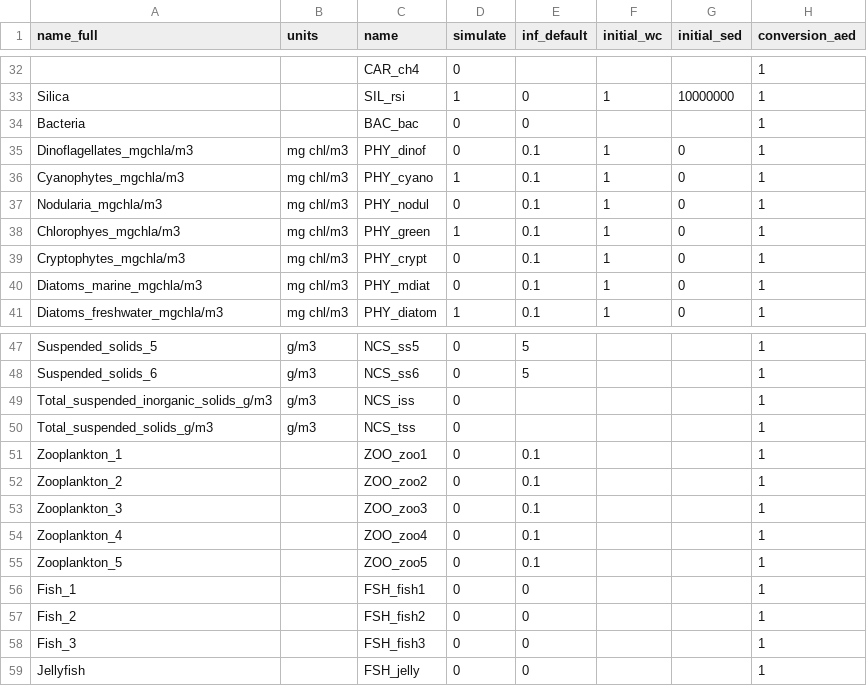
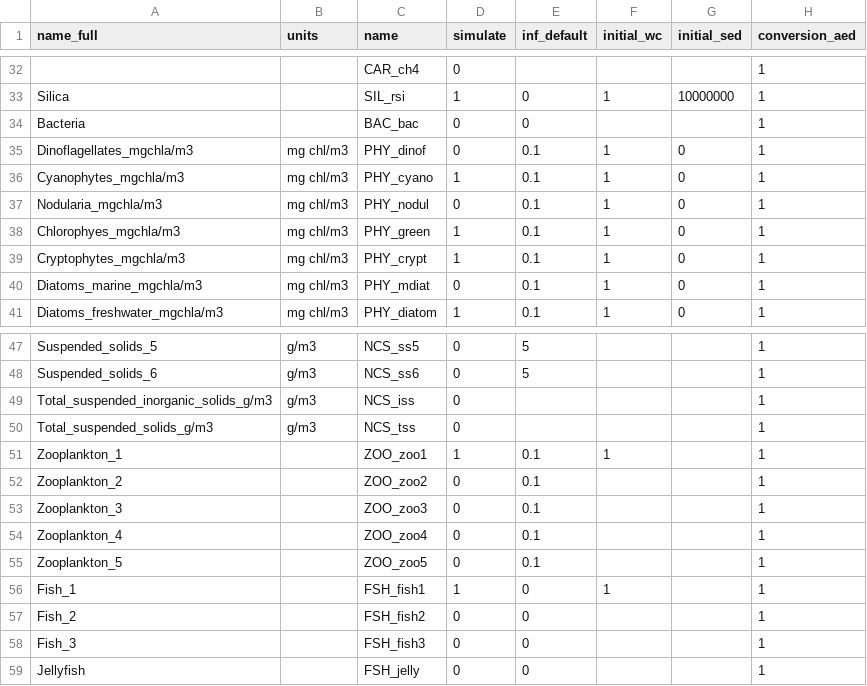
Before and after one commit to limnotrack/AEME, a CSV file: inst/extdata/lake/model_controls.csv, drawn as a sheet; only a part is shown, gaps mark what is left out.

```diff
--- a/inst/extdata/lake/model_controls.csv
+++ b/inst/extdata/lake/model_controls.csv
@@ -38,3 +38,3 @@ Nodularia_mgchla/m3,mg chl/m3,PHY_nodul,0,0.1,1,0,1
 Chlorophyes_mgchla/m3,mg chl/m3,PHY_green,1,0.1,1,0,1
-Cryptophytes_mgchla/m3,mg chl/m3,PHY_crypt,0,0.1,1,0,1
+Cryptophytes_mgchla/m3,mg chl/m3,PHY_crypt,1,0.1,1,0,1
 Diatoms_marine_mgchla/m3,mg chl/m3,PHY_mdiat,0,0.1,1,0,1
@@ -50,3 +50,3 @@ Total_suspended_inorganic_solids_g/m3,g/m3,NCS_iss,0,,,,1
 Total_suspended_solids_g/m3,g/m3,NCS_tss,0,,,,1
-Zooplankton_1,,ZOO_zoo1,0,0.1,,,1
+Zooplankton_1,,ZOO_zoo1,1,0.1,1,,1
 Zooplankton_2,,ZOO_zoo2,0,0.1,,,1
@@ -55,3 +55,3 @@ Zooplankton_4,,ZOO_zoo4,0,0.1,,,1
 Zooplankton_5,,ZOO_zoo5,0,0.1,,,1
-Fish_1,,FSH_fish1,0,0,,,1
+Fish_1,,FSH_fish1,1,0,1,,1
 Fish_2,,FSH_fish2,0,0,,,1
```
Also changed, not shown: 4 other files.
